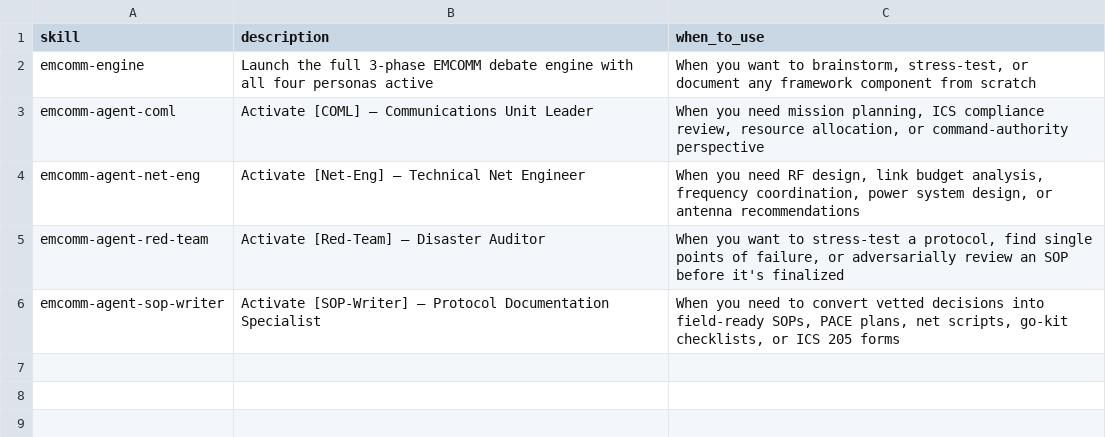
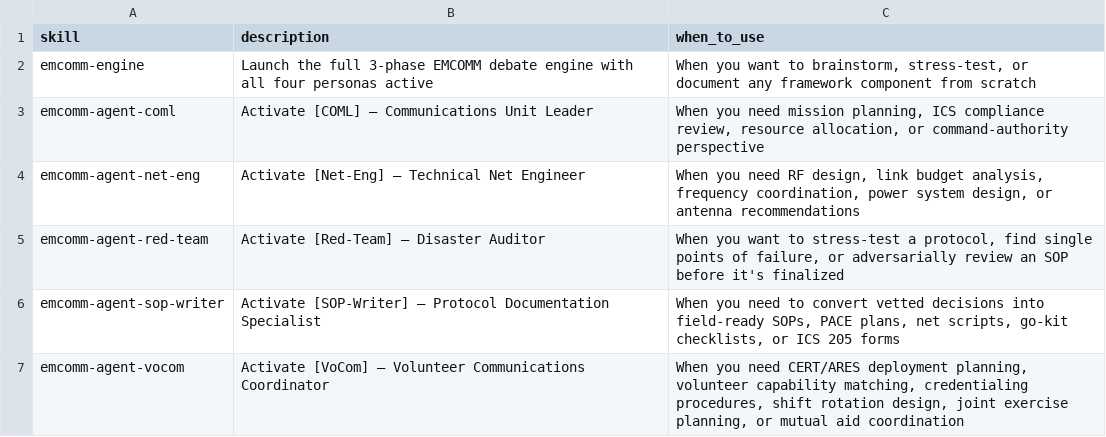
Before and after one commit to mwthomson/VECTRA, a CSV file: src/emcomm-skills/module-help.csv, drawn as a sheet; the diff names each change by its address in the sheet, - before the commit and + after, or states it on an @@ line.

```diff
--- a/src/emcomm-skills/module-help.csv
+++ b/src/emcomm-skills/module-help.csv
+row 7: emcomm-agent-vocom | Activate [VoCom] — Volunteer Communications Coordinator | When you need CERT/ARES deployment planning, volunteer capability matching, credentialing procedures, shift rotation design, joint exercise planning, or mutual aid coordination
```
Also changed, not shown: 5 other files.
